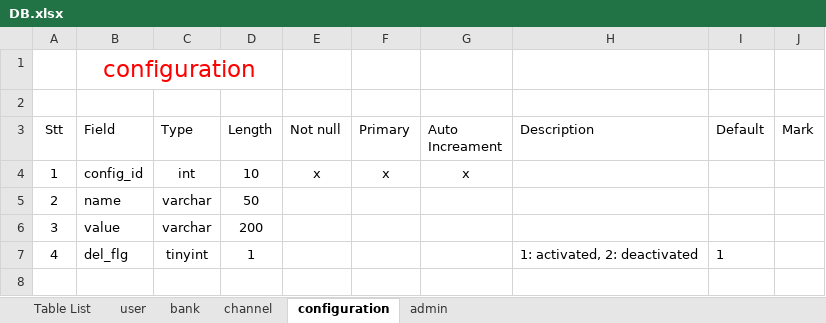
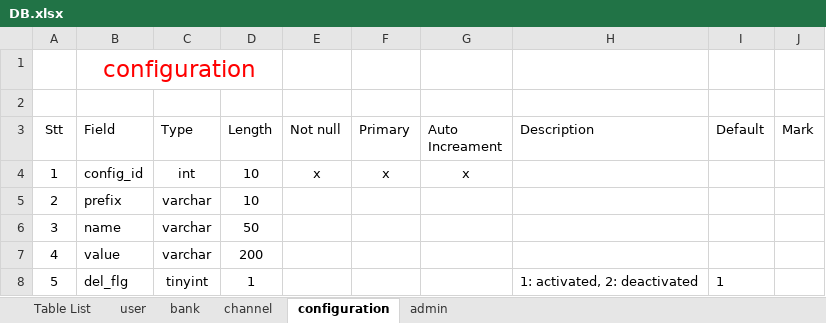
Before and after one commit to lmkhang/document, an Excel workbook: DB/DB.xlsx, sheet configuration, drawn as a sheet; values as stored, in another font and other column widths than the file's, no borders; table styles not drawn; addresses are those after the commit; the diff names each change by its address in the sheet, - before the commit and + after, or states it on an @@ line.

```diff
--- a/DB/DB.xlsx (sheet configuration)
+++ b/DB/DB.xlsx (sheet configuration)
-B5 (Field): name
+B5 (Field): prefix
-D5 (Length): 50
+D5 (Length): 10
-B6 (Field): value
+B6 (Field): name
-D6 (Length): 200
+D6 (Length): 50
+row 7: 4 | value | varchar | 200
-A8 (Stt): 4
+A8 (Stt): 5
```
Also changed, not shown: 2 other files.
